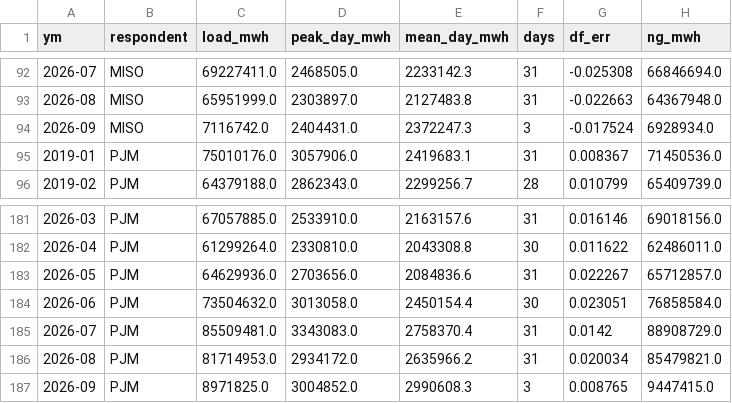
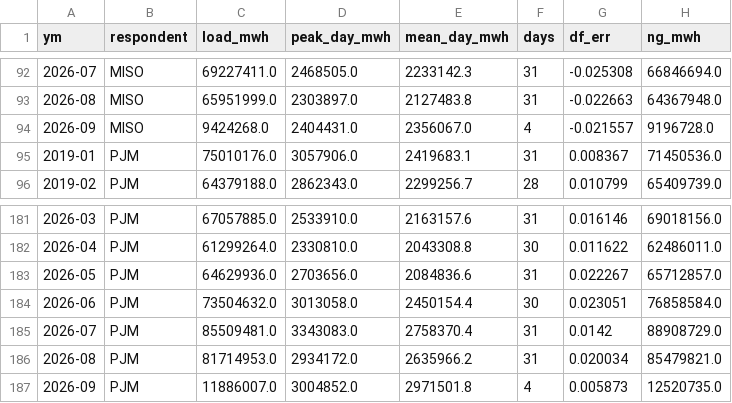
Before and after one commit to bnkim192/eia-harvester, a CSV file: eia_rto_monthly.csv, drawn as a sheet; only a part is shown, gaps mark what is left out.

```diff
--- a/eia_rto_monthly.csv
+++ b/eia_rto_monthly.csv
@@ -93,3 +93,3 @@
 2026-08,MISO,65951999.0,2303897.0,2127483.8,31,-0.022663,64367948.0
-2026-09,MISO,7116742.0,2404431.0,2372247.3,3,-0.017524,6928934.0
+2026-09,MISO,9424268.0,2404431.0,2356067.0,4,-0.021557,9196728.0
 2019-01,PJM,75010176.0,3057906.0,2419683.1,31,0.008367,71450536.0
@@ -186,2 +186,2 @@
 2026-08,PJM,81714953.0,2934172.0,2635966.2,31,0.020034,85479821.0
-2026-09,PJM,8971825.0,3004852.0,2990608.3,3,0.008765,9447415.0
+2026-09,PJM,11886007.0,3004852.0,2971501.8,4,0.005873,12520735.0
```
Also changed, not shown: fx_krw_daily.csv, fx_krw_monthly.csv, 15 other files.
